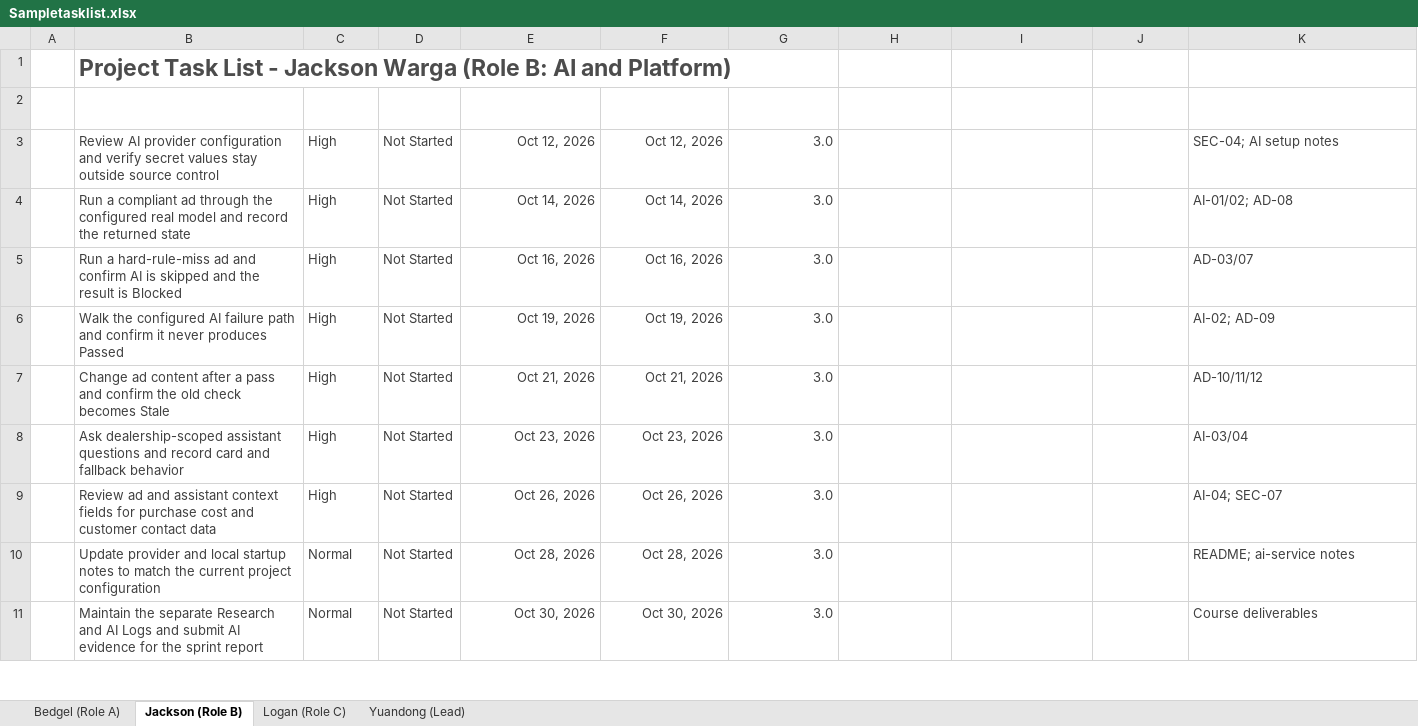
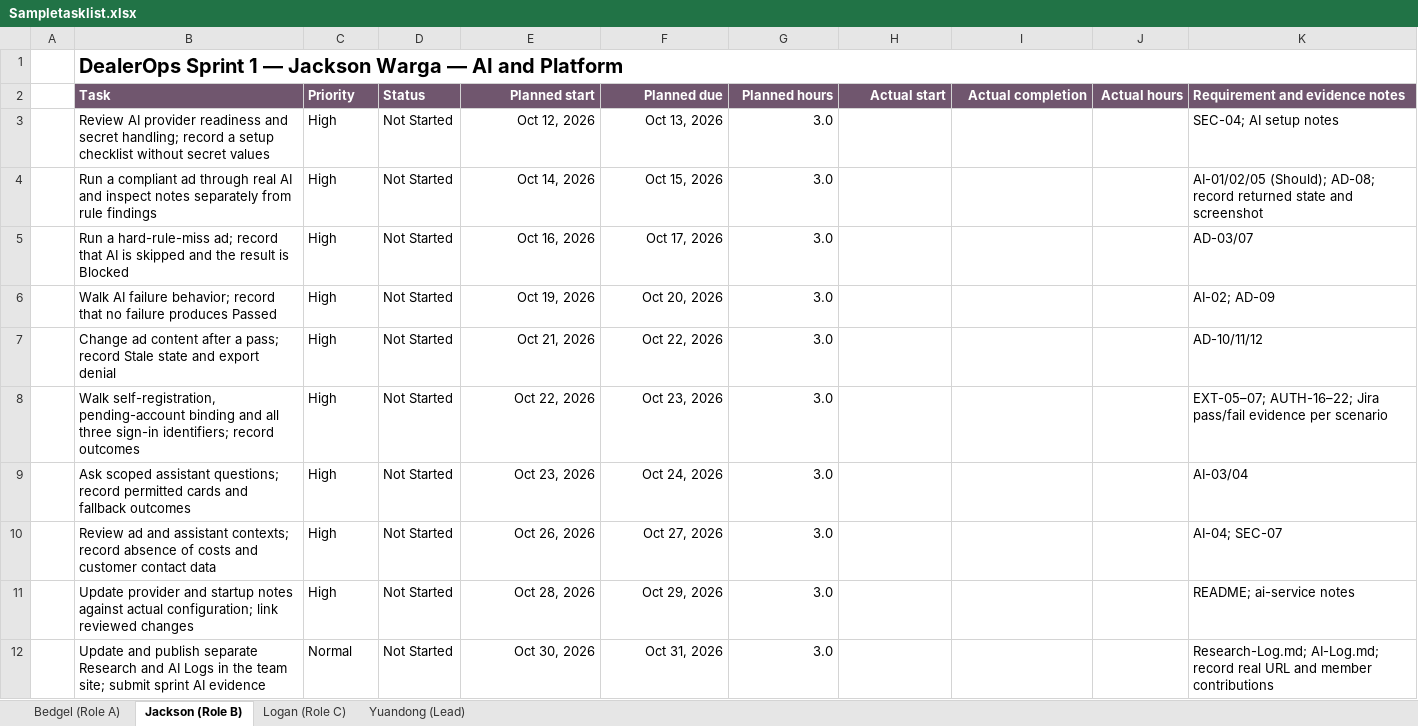
Before and after one commit to YUANDONG-YANG/DealerOps, an Excel workbook: project-plan/Sampletasklist.xlsx, sheet Jackson (Role B), drawn as a sheet; only a part is shown; values as stored, in another font and other column widths than the file's, no borders; conditional formats and table styles not drawn; removed rows and columns are numbered as before the commit, all else as after; the diff covers the shown part only; the diff names each change by its address in the sheet, - before the commit and + after, or states it on an @@ line.

```diff
--- a/project-plan/Sampletasklist.xlsx (sheet Jackson (Role B))
+++ b/project-plan/Sampletasklist.xlsx (sheet Jackson (Role B))
-B1: Project Task List - Jackson Warga (Role B: AI and Platform)
+B1: DealerOps Sprint 1 — Jackson Warga — AI and Platform
-B1 text colour: #4C4C4C
+B1 text colour: black, text size: smaller
+B1:K1 merged
-row 2:  | TASK | PRIORITY | STATUS | Estimated START DATE | Estimated DUE DATE | Estimated Hours | Actual Start Date | Actual Completion Date | Actual Hours | NOTES
+row 2:  | Task | Priority | Status | Planned start | Planned due | Planned hours | Actual start | Actual completion | Actual hours | Requirement and evidence notes
-B3: …AI provider configuration and verify secret values stay outside source control
+B3: …AI provider readiness and secret handling; record a setup checklist without secret values
-B3:G7 text colour: #404040
+B3:G7 text colour: black
-F3: Oct 12, 2026
+F3: Oct 13, 2026
-K3:K7 text colour: #404040
+K3:K7 text colour: black
-B4: …ad through the configured real model and record the returned state
+B4: …ad through real AI and inspect notes separately from rule findings
-F4: Oct 14, 2026
+F4: Oct 15, 2026
-K4: AI-01/02; AD-08
+K4: AI-01/02/05 (Should); AD-08; record returned state and screenshot
-B5: …a hard-rule-miss ad and confirm AI is…
+B5: …a hard-rule-miss ad; record that AI is…
-F5: Oct 16, 2026
+F5: Oct 17, 2026
-B6: Walk the configured AI failure path and confirm it never produces Passed
+B6: Walk AI failure behavior; record that no failure produces Passed
-F6: Oct 19, 2026
+F6: Oct 20, 2026
-B7: …after a pass and confirm the old check becomes Stale
+B7: …after a pass; record Stale state and export denial
-F7: Oct 21, 2026
+F7: Oct 22, 2026
+row 8:  | Walk self-registration, pending-account binding and all three sign-in identifiers; record outcomes | High | Not Started | Oct 22, 2026 | Oct 23, 2026 | 3.0 |  |  |  | EXT-05–07; AUTH-16–22; Jira pass/fail evidence per scenario
-B9: Ask dealership-scoped assistant questions and record card and fallback behavior
+B9: Ask scoped assistant questions; record permitted cards and fallback outcomes
-B9:G12 text colour: #404040
+B9:G12 text colour: black
-F9: Oct 23, 2026
+F9: Oct 24, 2026
-K9:K12 text colour: #404040
+K9:K12 text colour: black
-B10: …and assistant context fields for purchase cost and customer…
+B10: …and assistant contexts; record absence of costs and customer…
-F10: Oct 26, 2026
+F10: Oct 27, 2026
-B11: …provider and local startup notes to match the current project configuration
+B11: …provider and startup notes against actual configuration; link reviewed changes
-C11: Normal
+C11: High
-F11: Oct 28, 2026
+F11: Oct 29, 2026
-B12: Maintain the separate Research and AI Logs and submit AI evidence for the sprint report
+B12: Update and publish separate Research and AI Logs in the team site; submit sprint AI evidence
-F12: Oct 30, 2026
+F12: Oct 31, 2026
-K12: Course deliverables
+K12: Research-Log.md; AI-Log.md; record real URL and member contributions
```
Also changed, not shown: 5 added rows, 1 edited cell and cell formats elsewhere in this sheet, sheet Yuandong (Lead), sheet Logan (Role C), sheet Bedgel (Role A), 8 other files.
